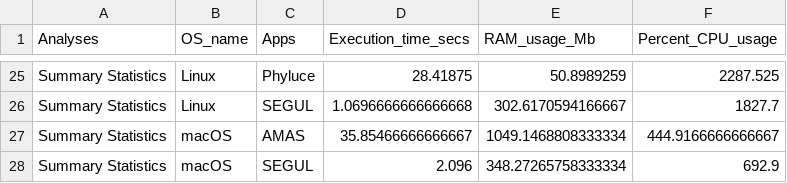
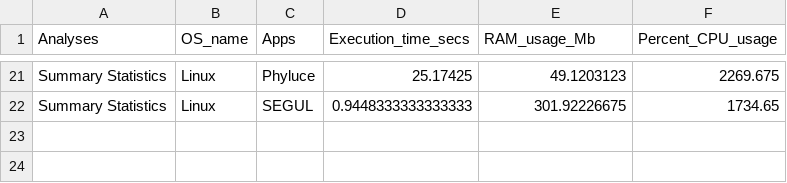
Before and after one commit to hhandika/segul-bench, a CSV file: results/mean_bench_by_os.csv, drawn as a sheet; only a part is shown, gaps mark what is left out; removed rows and columns are numbered as before the commit, all else as after; the diff covers the shown part only; the diff names each change by its address in the sheet, - before the commit and + after, or states it on an @@ line.

```diff
--- a/results/mean_bench_by_os.csv
+++ b/results/mean_bench_by_os.csv
-D21 (Execution_time_secs): 28.41875
+D21 (Execution_time_secs): 25.17425
-E21 (RAM_usage_Mb): 50.8989259
+E21 (RAM_usage_Mb): 49.1203123
-F21 (Percent_CPU_usage): 2287.525
+F21 (Percent_CPU_usage): 2269.675
-D22 (Execution_time_secs): 1.0696666666666668
+D22 (Execution_time_secs): 0.9448333333333333
-E22 (RAM_usage_Mb): 302.6170594166667
+E22 (RAM_usage_Mb): 301.92226675
-F22 (Percent_CPU_usage): 1827.7
+F22 (Percent_CPU_usage): 1734.65
-row 27: Summary Statistics | macOS | AMAS | 35.85466666666667 | 1049.1468808333334 | 444.9166666666667
-row 28: Summary Statistics | macOS | SEGUL | 2.096 | 348.27265758333334 | 692.9
```
Also changed, not shown: 2 added rows, 6 removed rows and 57 edited cells elsewhere in this file, results/diff_mean_bench_by_analyses.csv, results/mean_bench_by_analyses.csv, 9 other files.
